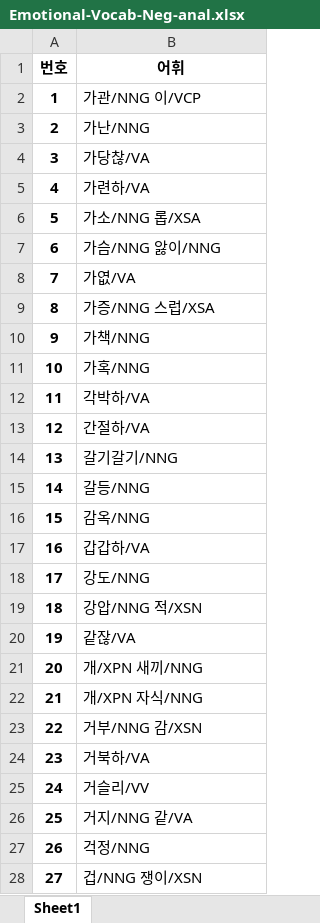
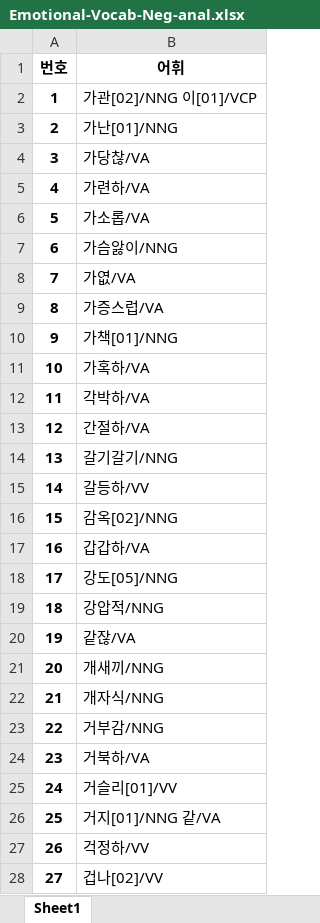
Before and after one commit to chrisjihee/WiseNLU-user, an Excel workbook: data/Emotional-Vocab-Neg-anal.xlsx, sheet Sheet1, drawn as a sheet; only a part is shown; values as stored, in another font and other column widths than the file's, no borders; the diff covers the shown part only; the diff names each change by its address in the sheet, - before the commit and + after, or states it on an @@ line.

Commit message:
Save Emotional-Writing-Analysis-wsd.xlsx

```diff
--- a/data/Emotional-Vocab-Neg-anal.xlsx (sheet Sheet1)
+++ b/data/Emotional-Vocab-Neg-anal.xlsx (sheet Sheet1)
-B2 (어휘): 가관/NNG 이/VCP
+B2 (어휘): 가관[02]/NNG 이[01]/VCP
-B3 (어휘): 가난/NNG
+B3 (어휘): 가난[01]/NNG
-B6 (어휘): 가소/NNG 롭/XSA
+B6 (어휘): 가소롭/VA
-B7 (어휘): 가슴/NNG 앓이/NNG
+B7 (어휘): 가슴앓이/NNG
-B9 (어휘): 가증/NNG 스럽/XSA
+B9 (어휘): 가증스럽/VA
-B10 (어휘): 가책/NNG
+B10 (어휘): 가책[01]/NNG
-B11 (어휘): 가혹/NNG
+B11 (어휘): 가혹하/VA
-B15 (어휘): 갈등/NNG
+B15 (어휘): 갈등하/VV
-B16 (어휘): 감옥/NNG
+B16 (어휘): 감옥[02]/NNG
-B18 (어휘): 강도/NNG
+B18 (어휘): 강도[05]/NNG
-B19 (어휘): 강압/NNG 적/XSN
+B19 (어휘): 강압적/NNG
-B21 (어휘): 개/XPN 새끼/NNG
+B21 (어휘): 개새끼/NNG
-B22 (어휘): 개/XPN 자식/NNG
+B22 (어휘): 개자식/NNG
-B23 (어휘): 거부/NNG 감/XSN
+B23 (어휘): 거부감/NNG
-B25 (어휘): 거슬리/VV
+B25 (어휘): 거슬리[01]/VV
-B26 (어휘): 거지/NNG 같/VA
+B26 (어휘): 거지[01]/NNG 같/VA
-B27 (어휘): 걱정/NNG
+B27 (어휘): 걱정하/VV
-B28 (어휘): 겁/NNG 쟁이/XSN
+B28 (어휘): 겁나[02]/VV
```
Also changed, not shown: 3 added rows, 2 removed rows, 220 edited cells and row numbers in column A elsewhere in this sheet, data/Emotional-Vocab-Pos-anal.xlsx, 4 other files.
